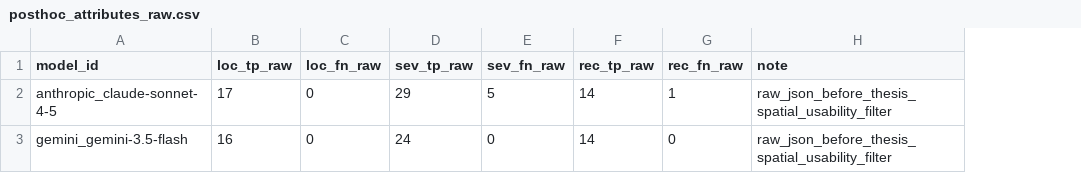
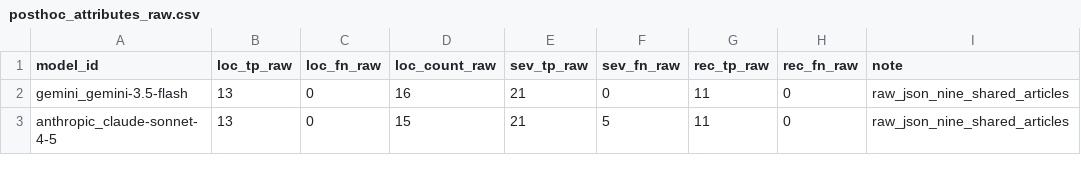
Before and after one commit to vandenHoeven/Impact-Based-Drought-Forecasting-in-the-Netherlands-Using-LLM-Extracted-News-Data, a CSV file: chapters/05_llm_evaluation/results/tables/posthoc_attributes_raw.csv, drawn as a sheet; removed rows and columns are numbered as before the commit, all else as after; the diff names each change by its address in the sheet, - before the commit and + after, or states it on an @@ line.

```diff
--- a/chapters/05_llm_evaluation/results/tables/posthoc_attributes_raw.csv
+++ b/chapters/05_llm_evaluation/results/tables/posthoc_attributes_raw.csv
+column D (loc_count_raw), row 2: 16
-row 2: anthropic_claude-sonnet-4-5 | 17 | 0 | 29 | 5 | 14 | 1 | raw_json_before_thesis_spatial_usability_filter
-B2 (loc_tp_raw): 16
+B2 (loc_tp_raw): 13
-E2 (sev_tp_raw): 24
+E2 (sev_tp_raw): 21
-G2 (rec_tp_raw): 14
+G2 (rec_tp_raw): 11
-I2 (note): raw_json_before_thesis_spatial_usability_filter
+I2 (note): raw_json_nine_shared_articles
+row 3: anthropic_claude-sonnet-4-5 | 13 | 0 | 15 | 21 | 5 | 11 | 0 | raw_json_nine_shared_articles
```
Also changed, not shown: chapters/05_llm_evaluation/results/tables/posthoc_attributes.csv, chapters/05_llm_evaluation/results/tables/posthoc_impact_precision.csv, 12 other files.
